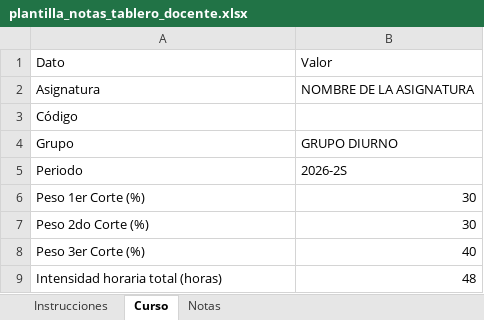
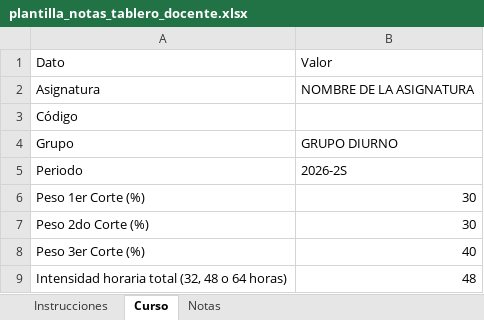
Before and after one commit to gaopyme-prog/tablero-docente, an Excel workbook: assets/plantilla_notas_tablero_docente.xlsx, sheet Curso, drawn as a sheet; values as stored, in another font and other column widths than the file's, no borders; the diff names each change by its address in the sheet, - before the commit and + after, or states it on an @@ line.

```diff
--- a/assets/plantilla_notas_tablero_docente.xlsx (sheet Curso)
+++ b/assets/plantilla_notas_tablero_docente.xlsx (sheet Curso)
-A9: Intensidad horaria total (horas)
+A9: Intensidad horaria total (32, 48 o 64 horas)
```
Also changed, not shown: sheet Instrucciones, 6 other files.
